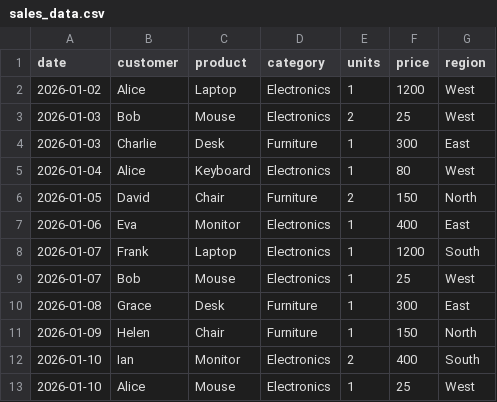
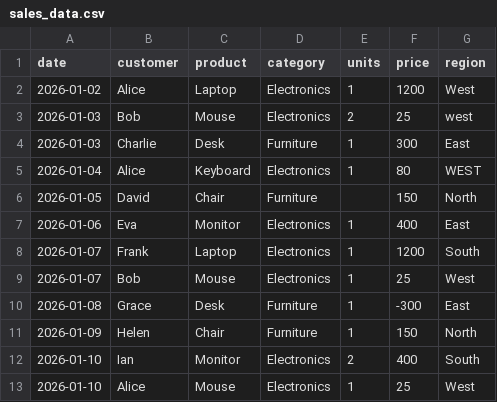
Before and after one commit to jeweljohngapuz-arch/data-analytics-bootcamp, a CSV file: datasets/raw/sales_data.csv, drawn as a sheet.

```diff
--- a/datasets/raw/sales_data.csv
+++ b/datasets/raw/sales_data.csv
@@ -2,6 +2,6 @@ date,customer,product,category,units,price,region
 2026-01-02,Alice,Laptop,Electronics,1,1200,West
-2026-01-03,Bob,Mouse,Electronics,2,25,West
+2026-01-03,Bob,Mouse,Electronics,2,25,west
 2026-01-03,Charlie,Desk,Furniture,1,300,East
-2026-01-04,Alice,Keyboard,Electronics,1,80,West
-2026-01-05,David,Chair,Furniture,2,150,North
+2026-01-04,Alice,Keyboard,Electronics,1,80,WEST
+2026-01-05,David,Chair,Furniture,,150,North
 2026-01-06,Eva,Monitor,Electronics,1,400,East
@@ -9,3 +9,3 @@ date,customer,product,category,units,price,region
 2026-01-07,Bob,Mouse,Electronics,1,25,West
-2026-01-08,Grace,Desk,Furniture,1,300,East
+2026-01-08,Grace,Desk,Furniture,1,-300,East
 2026-01-09,Helen,Chair,Furniture,1,150,North
```
Also changed, not shown: 7 other files.
